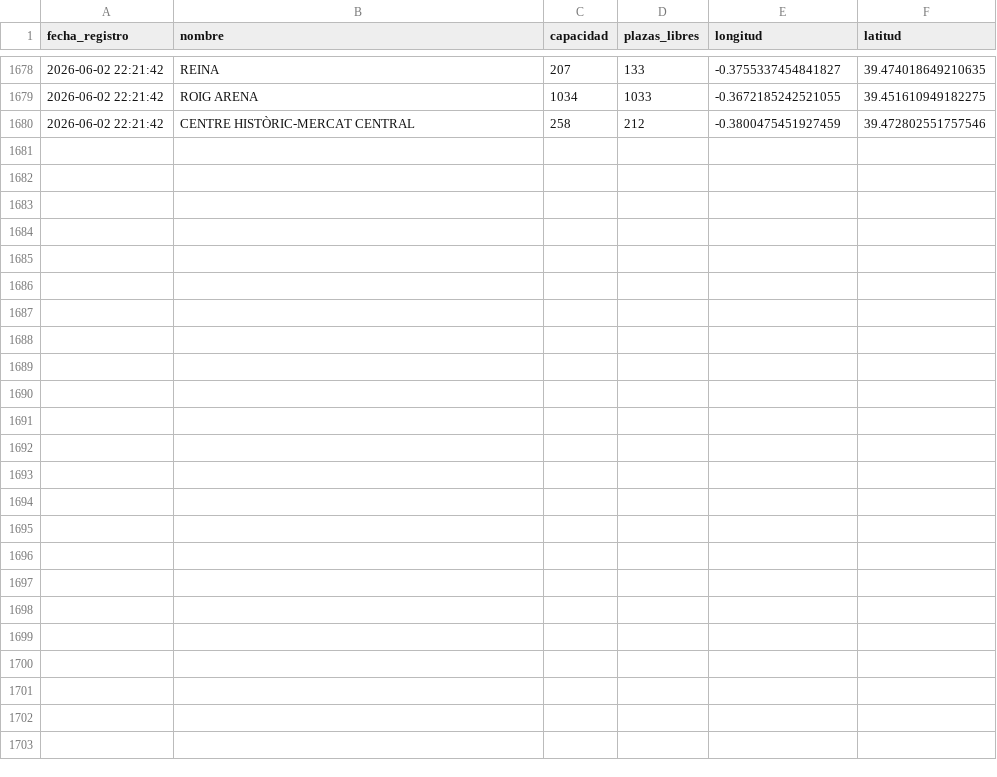
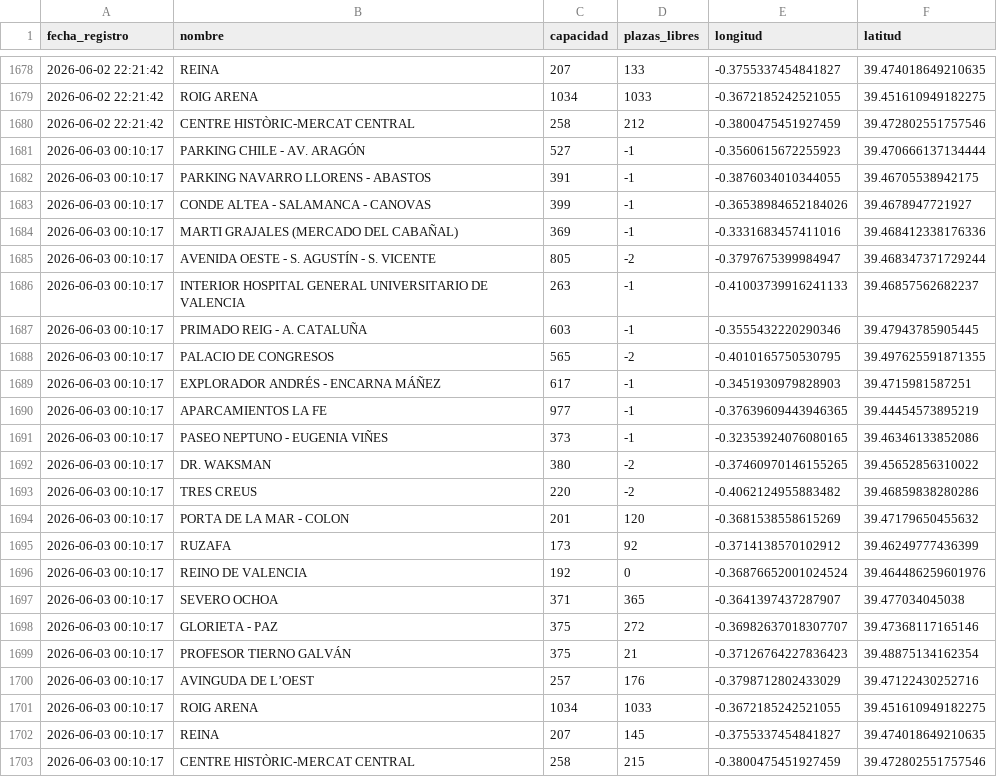
Before and after one commit to martamartimar/Data, a CSV file: historico_parking.csv, drawn as a sheet; only a part is shown, gaps mark what is left out.

Commit message:
Automatizado: Actualización de datos de parking

```diff
--- a/historico_parking.csv
+++ b/historico_parking.csv
@@ -1680 +1680,24 @@ fecha_registro,nombre,capacidad,plazas_libres,longitud,latitud
 2026-06-02 22:21:42,CENTRE HISTÒRIC-MERCAT CENTRAL,258,212,-0.3800475451927459,39.472802551757546
+2026-06-03 00:10:17,PARKING CHILE - AV. ARAGÓN,527,-1,-0.3560615672255923,39.470666137134444
+2026-06-03 00:10:17,PARKING NAVARRO LLORENS - ABASTOS,391,-1,-0.3876034010344055,39.46705538942175
+2026-06-03 00:10:17,CONDE ALTEA - SALAMANCA - CANOVAS,399,-1,-0.36538984652184026,39.4678947721927
+2026-06-03 00:10:17,MARTI GRAJALES (MERCADO DEL CABAÑAL),369,-1,-0.3331683457411016,39.468412338176336
+2026-06-03 00:10:17,AVENIDA OESTE - S. AGUSTÍN - S. VICENTE,805,-2,-0.3797675399984947,39.468347371729244
+2026-06-03 00:10:17,INTERIOR HOSPITAL GENERAL UNIVERSITARIO DE VALENCIA,263,-1,-0.41003739916241133,39.46857562682237
+2026-06-03 00:10:17,PRIMADO REIG - A. CATALUÑA,603,-1,-0.3555432220290346,39.47943785905445
+2026-06-03 00:10:17,PALACIO DE CONGRESOS,565,-2,-0.4010165750530795,39.497625591871355
+2026-06-03 00:10:17,EXPLORADOR ANDRÉS - ENCARNA MÁÑEZ,617,-1,-0.3451930979828903,39.4715981587251
+2026-06-03 00:10:17,APARCAMIENTOS LA FE,977,-1,-0.37639609443946365,39.44454573895219
+2026-06-03 00:10:17,PASEO NEPTUNO - EUGENIA VIÑES,373,-1,-0.32353924076080165,39.46346133852086
+2026-06-03 00:10:17,DR. WAKSMAN,380,-2,-0.37460970146155265,39.45652856310022
+2026-06-03 00:10:17,TRES CREUS,220,-2,-0.4062124955883482,39.46859838280286
+2026-06-03 00:10:17,PORTA DE LA MAR - COLON,201,120,-0.3681538558615269,39.47179650455632
+2026-06-03 00:10:17,RUZAFA,173,92,-0.3714138570102912,39.46249777436399
+2026-06-03 00:10:17,REINO DE VALENCIA ,192,0,-0.36876652001024524,39.464486259601976
+2026-06-03 00:10:17,SEVERO OCHOA,371,365,-0.3641397437287907,39.477034045038
+2026-06-03 00:10:17,GLORIETA - PAZ,375,272,-0.36982637018307707,39.47368117165146
+2026-06-03 00:10:17,PROFESOR TIERNO GALVÁN,375,21,-0.37126764227836423,39.48875134162354
+2026-06-03 00:10:17,AVINGUDA DE L’OEST,257,176,-0.3798712802433029,39.47122430252716
+2026-06-03 00:10:17,ROIG ARENA,1034,1033,-0.3672185242521055,39.451610949182275
+2026-06-03 00:10:17,REINA ,207,145,-0.3755337454841827,39.474018649210635
+2026-06-03 00:10:17,CENTRE HISTÒRIC-MERCAT CENTRAL,258,215,-0.3800475451927459,39.472802551757546
```
